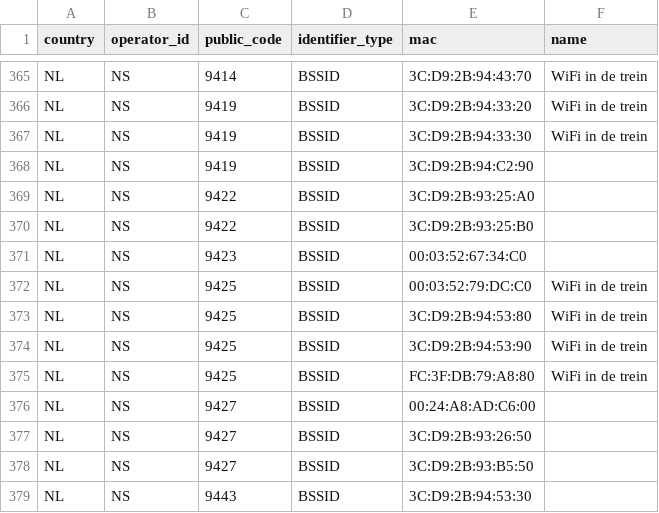
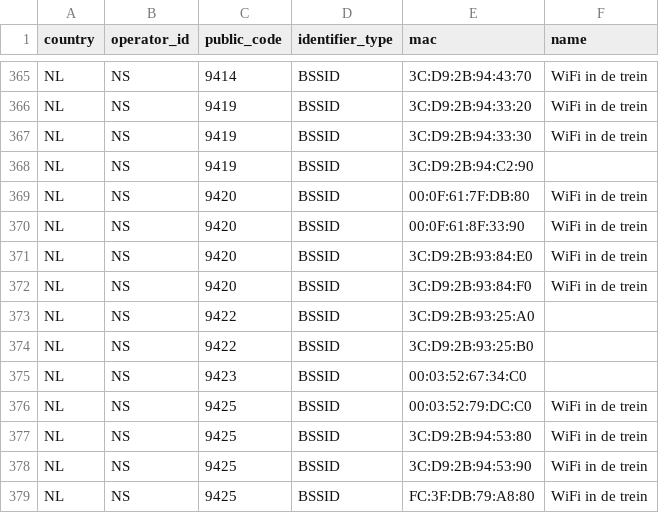
Before and after one commit to StichtingOpenGeo/VehicleBeacon, a CSV file: VehicleBeacon.csv, drawn as a sheet; only a part is shown, gaps mark what is left out; the shorter side is filled out with more unchanged rows; the diff names each change by its address in the sheet, - before the commit and + after, or states it on an @@ line.

Commit message:
NS:9420

```diff
--- a/VehicleBeacon.csv
+++ b/VehicleBeacon.csv
+row 369: NL | NS | 9420 | BSSID | 00:0F:61:7F:DB:80 | WiFi in de trein
+row 370: NL | NS | 9420 | BSSID | 00:0F:61:8F:33:90 | WiFi in de trein
+row 371: NL | NS | 9420 | BSSID | 3C:D9:2B:93:84:E0 | WiFi in de trein
+row 372: NL | NS | 9420 | BSSID | 3C:D9:2B:93:84:F0 | WiFi in de trein
```
